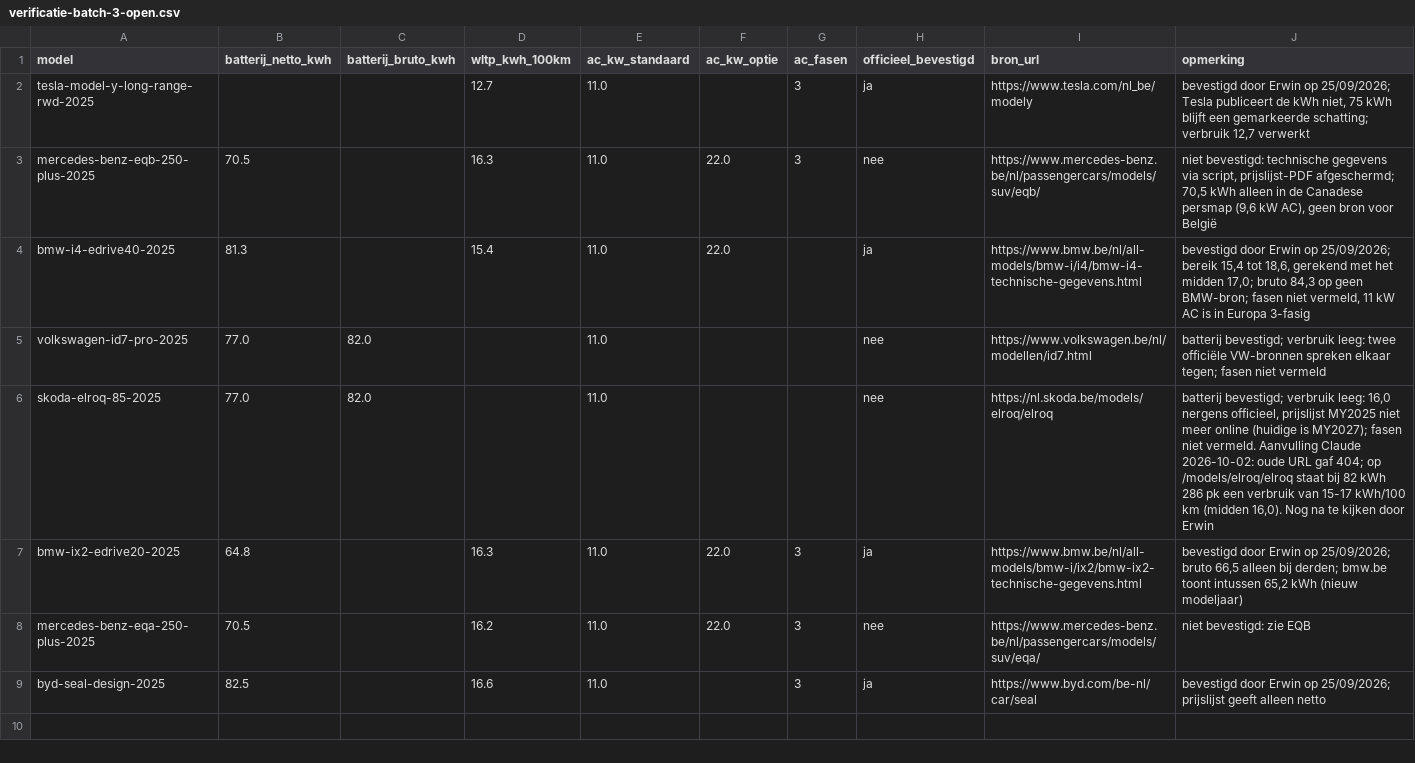
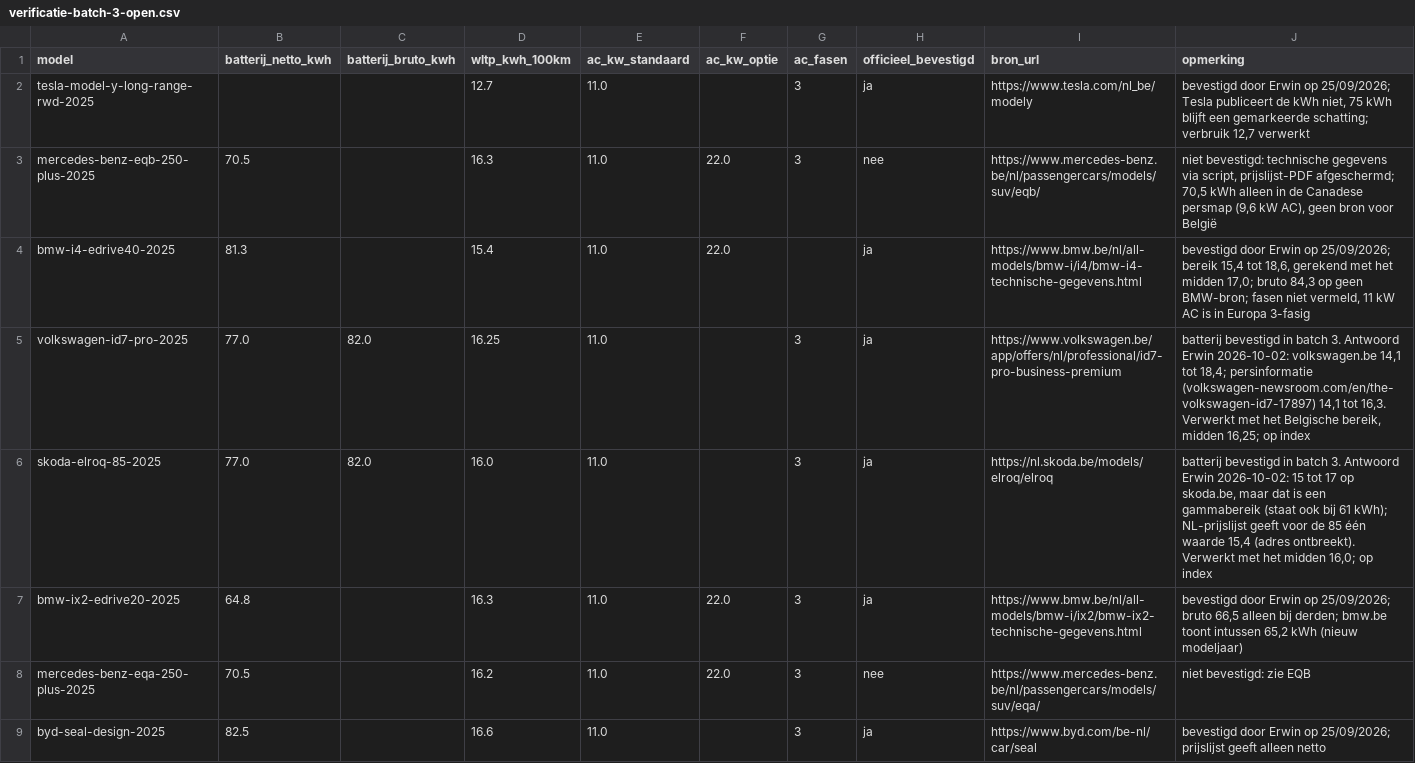
Before and after one commit to WoudjoX/Laadgids, a CSV file: data/import/verificatie-batch-3-open.csv, drawn as a sheet.

```diff
--- a/data/import/verificatie-batch-3-open.csv
+++ b/data/import/verificatie-batch-3-open.csv
@@ -4,4 +4,4 @@ mercedes-benz-eqb-250-plus-2025;70.5;;16.3;11.0;22.0;3;nee;https://www.mercedes-
 bmw-i4-edrive40-2025;81.3;;15.4;11.0;22.0;;ja;https://www.bmw.be/nl/all-models/bmw-i/i4/bmw-i4-technische-gegevens.html;"bevestigd door Erwin op 25/09/2026; bereik 15,4 tot 18,6, gerekend met het midden 17,0; bruto 84,3 op geen BMW-bron; fasen niet vermeld, 11 kW AC is in Europa 3-fasig"
-volkswagen-id7-pro-2025;77.0;82.0;;11.0;;;nee;https://www.volkswagen.be/nl/modellen/id7.html;"batterij bevestigd; verbruik leeg: twee officiële VW-bronnen spreken elkaar tegen; fasen niet vermeld"
-skoda-elroq-85-2025;77.0;82.0;;11.0;;;nee;https://nl.skoda.be/models/elroq/elroq;"batterij bevestigd; verbruik leeg: 16,0 nergens officieel, prijslijst MY2025 niet meer online (huidige is MY2027); fasen niet vermeld. Aanvulling Claude 2026-10-02: oude URL gaf 404; op /models/elroq/elroq staat bij 82 kWh 286 pk een verbruik van 15-17 kWh/100 km (midden 16,0). Nog na te kijken door Erwin"
+volkswagen-id7-pro-2025;77.0;82.0;16.25;11.0;;3;ja;https://www.volkswagen.be/app/offers/nl/professional/id7-pro-business-premium;"batterij bevestigd in batch 3. Antwoord Erwin 2026-10-02: volkswagen.be 14,1 tot 18,4; persinformatie (volkswagen-newsroom.com/en/the-volkswagen-id7-17897) 14,1 tot 16,3. Verwerkt met het Belgische bereik, midden 16,25; op index"
+skoda-elroq-85-2025;77.0;82.0;16.0;11.0;;3;ja;https://nl.skoda.be/models/elroq/elroq;"batterij bevestigd in batch 3. Antwoord Erwin 2026-10-02: 15 tot 17 op skoda.be, maar dat is een gammabereik (staat ook bij 61 kWh); NL-prijslijst geeft voor de 85 één waarde 15,4 (adres ontbreekt). Verwerkt met het midden 16,0; op index"
 bmw-ix2-edrive20-2025;64.8;;16.3;11.0;22.0;3;ja;https://www.bmw.be/nl/all-models/bmw-i/ix2/bmw-ix2-technische-gegevens.html;"bevestigd door Erwin op 25/09/2026; bruto 66,5 alleen bij derden; bmw.be toont intussen 65,2 kWh (nieuw modeljaar)"
```
Also changed, not shown: data/import/verificatie-batch-2-open.csv, data/import/verificatie-batch-4-open.csv, 1 other file.
